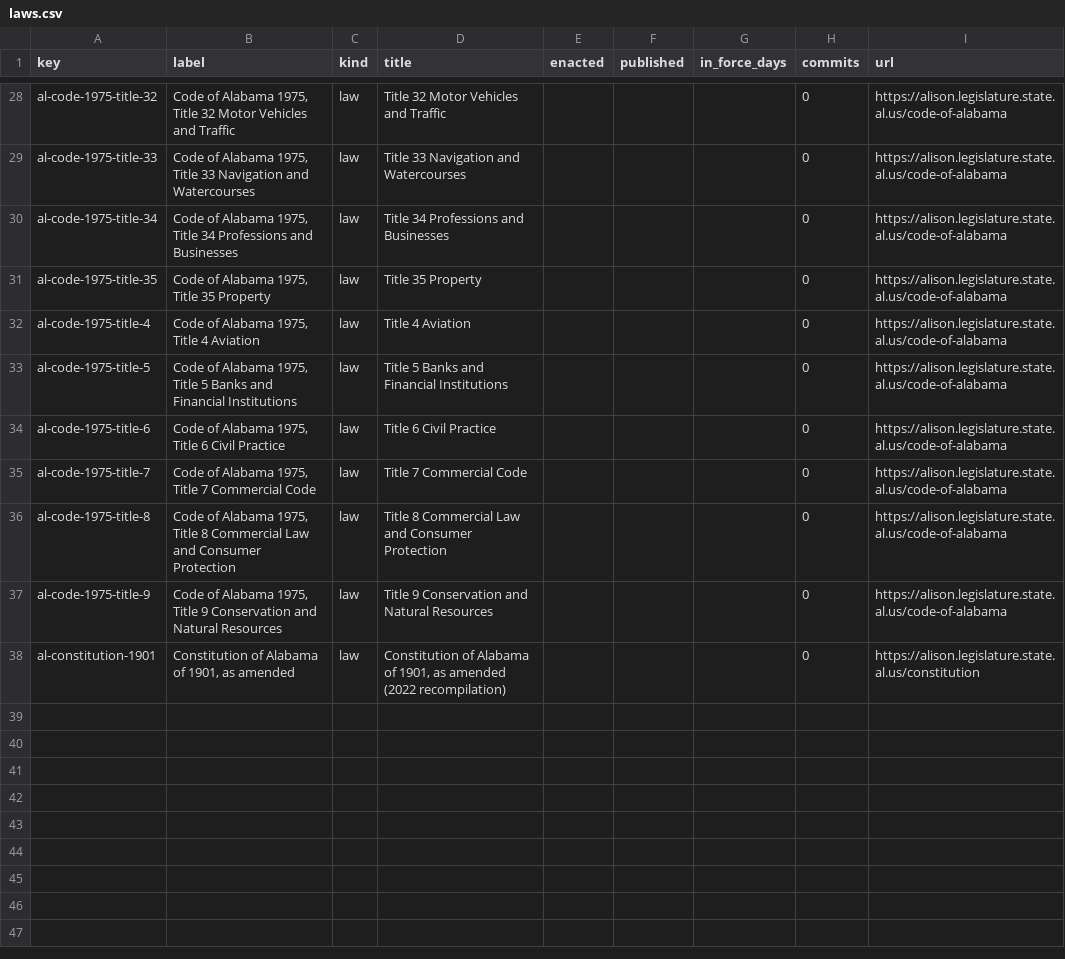
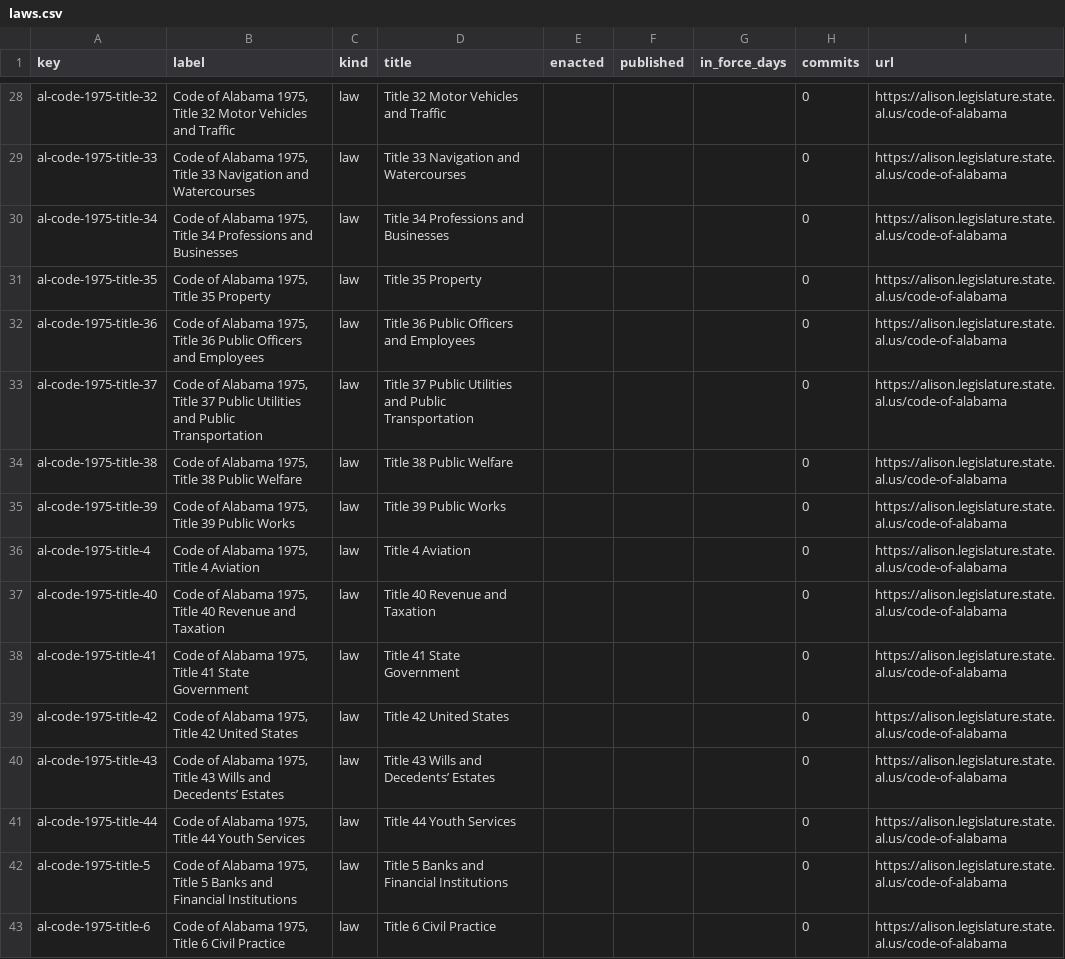
Before and after one commit to lexifina/united-states-alabama-law, a CSV file: data/laws.csv, drawn as a sheet; only a part is shown, gaps mark what is left out; the shorter side is filled out with more unchanged rows; the diff names each change by its address in the sheet, - before the commit and + after, or states it on an @@ line.

Commit message:
Documentation, tables, tools and REPRODUCE.md
Appended 9 commits to 2408929b469d; corpus sha256 e809aa3250b58e668d630e982f590888ea81e3fbc8add1ecd7ee0c4f155e5a5a, data retrieved 2026-11-03.

```diff
--- a/data/laws.csv
+++ b/data/laws.csv
+row 32: al-code-1975-title-36 | Code of Alabama 1975, Title 36 Public Officers and Employees | law | Title 36 Public Officers and Employees |  |  |  | 0 | https://alison.legislature.state.al.us/code-of-alabama
+row 33: al-code-1975-title-37 | Code of Alabama 1975, Title 37 Public Utilities and Public Transportation | law | Title 37 Public Utilities and Public Transportation |  |  |  | 0 | https://alison.legislature.state.al.us/code-of-alabama
+row 34: al-code-1975-title-38 | Code of Alabama 1975, Title 38 Public Welfare | law | Title 38 Public Welfare |  |  |  | 0 | https://alison.legislature.state.al.us/code-of-alabama
+row 35: al-code-1975-title-39 | Code of Alabama 1975, Title 39 Public Works | law | Title 39 Public Works |  |  |  | 0 | https://alison.legislature.state.al.us/code-of-alabama
+row 37: al-code-1975-title-40 | Code of Alabama 1975, Title 40 Revenue and Taxation | law | Title 40 Revenue and Taxation |  |  |  | 0 | https://alison.legislature.state.al.us/code-of-alabama
+row 38: al-code-1975-title-41 | Code of Alabama 1975, Title 41 State Government | law | Title 41 State Government |  |  |  | 0 | https://alison.legislature.state.al.us/code-of-alabama
+row 39: al-code-1975-title-42 | Code of Alabama 1975, Title 42 United States | law | Title 42 United States |  |  |  | 0 | https://alison.legislature.state.al.us/code-of-alabama
+row 40: al-code-1975-title-43 | Code of Alabama 1975, Title 43 Wills and Decedents’ Estates | law | Title 43 Wills and Decedents’ Estates |  |  |  | 0 | https://alison.legislature.state.al.us/code-of-alabama
+row 41: al-code-1975-title-44 | Code of Alabama 1975, Title 44 Youth Services | law | Title 44 Youth Services |  |  |  | 0 | https://alison.legislature.state.al.us/code-of-alabama
```
Also changed, not shown: data/commits.csv, 12 other files.
